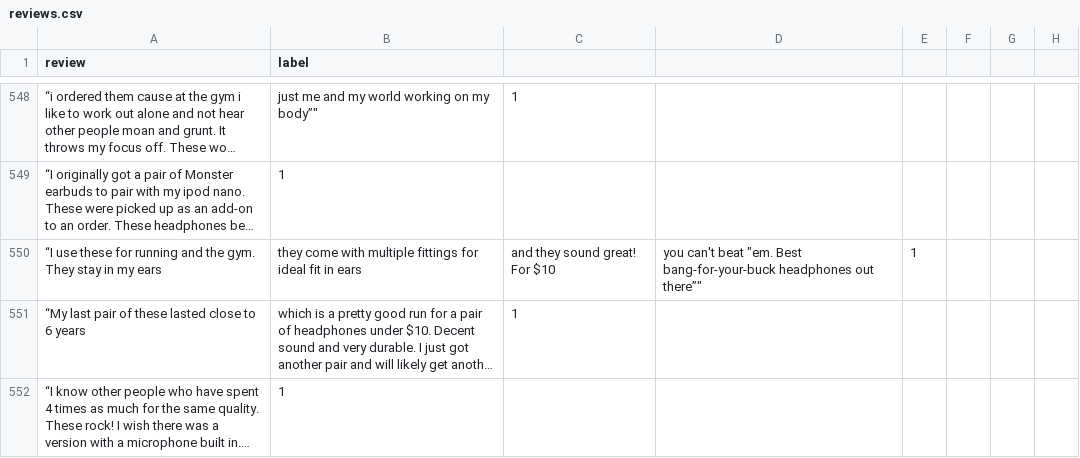
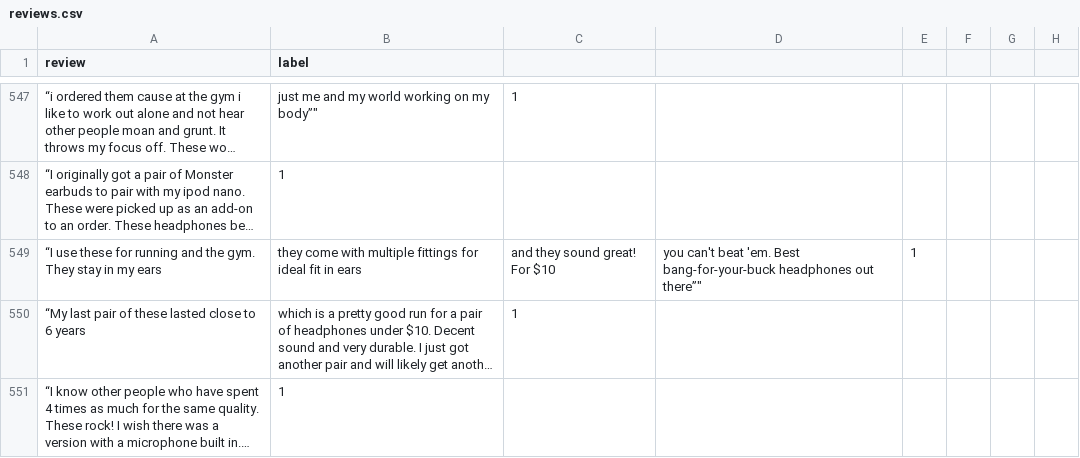
Before and after one commit to SuneetR/fake_review_detector, a CSV file: reviews.csv, drawn as a sheet; only a part is shown, gaps mark what is left out; long unchanged cells end in …; addresses are those after the commit; the diff covers the shown part only; the diff names each change by its address in the sheet, - before the commit and + after, or states it on an @@ line.

```diff
--- a/reviews.csv
+++ b/reviews.csv
-D549: …can't beat "em. Best bang-for-your-buck…
+D549: …can't beat 'em. Best bang-for-your-buck…
```
Also changed, not shown: 5 added rows, 6 removed rows and 26 edited cells elsewhere in this file.
